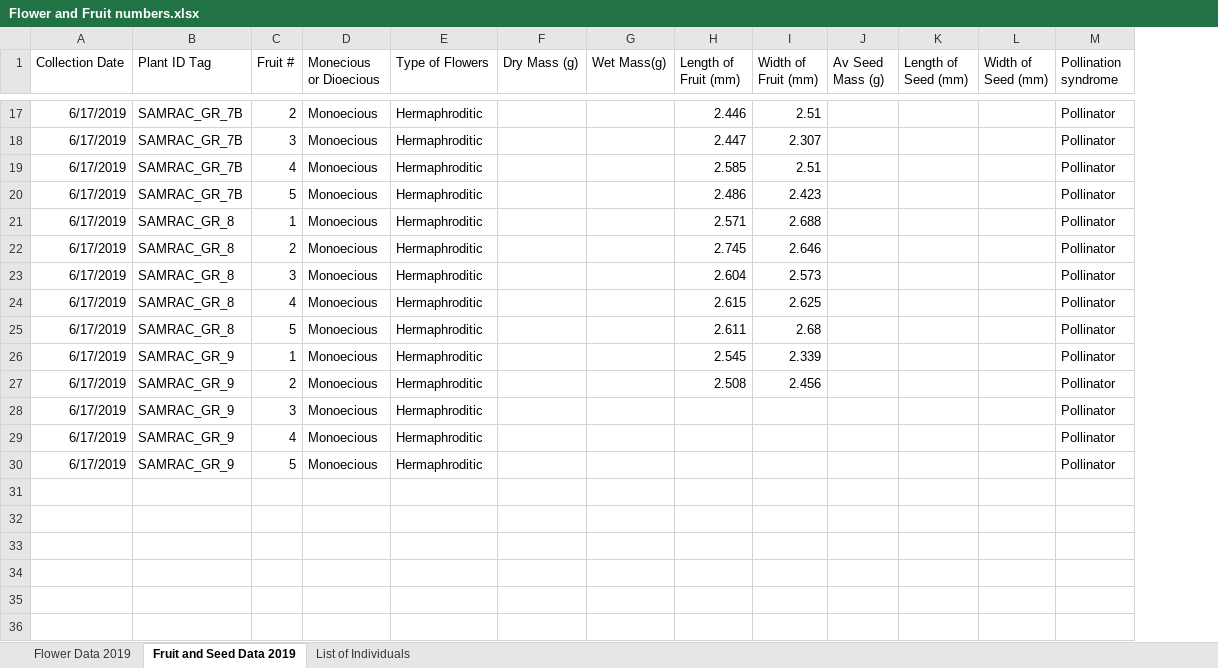
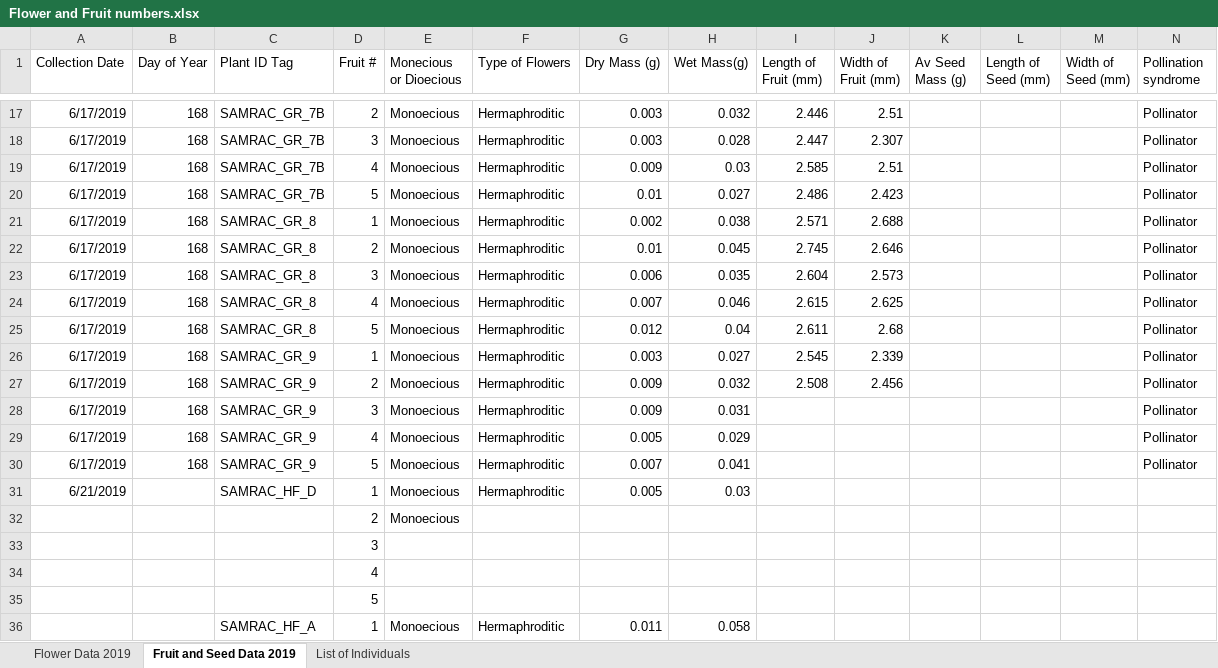
Before and after one commit to wrighterin/Phenophases-DRB, an Excel workbook: data/Flower and Fruit numbers.xlsx, sheet Fruit and Seed Data 2019, drawn as a sheet; only a part is shown, gaps mark what is left out; values as stored, in another font and other column widths than the file's, no borders; addresses are those after the commit; rows hold the shown columns only; the diff covers the shown part only; the diff names each change by its address in the sheet, - before the commit and + after, or states it on an @@ line.

Commit message:
Update Flower and Fruit numbers.xlsx

```diff
--- a/data/Flower and Fruit numbers.xlsx (sheet Fruit and Seed Data 2019)
+++ b/data/Flower and Fruit numbers.xlsx (sheet Fruit and Seed Data 2019)
+column B (Day of Year), rows 17-30: all 168
-G17:G18 (Dry Mass (g)): (empty)
+G17:G18 (Dry Mass (g)): 0.003
-H17 (Wet Mass(g)): (empty)
+H17 (Wet Mass(g)): 0.032
-H18 (Wet Mass(g)): (empty)
+H18 (Wet Mass(g)): 0.028
-G19 (Dry Mass (g)): (empty)
+G19 (Dry Mass (g)): 0.009
-H19 (Wet Mass(g)): (empty)
+H19 (Wet Mass(g)): 0.03
-G20 (Dry Mass (g)): (empty)
+G20 (Dry Mass (g)): 0.01
-H20 (Wet Mass(g)): (empty)
+H20 (Wet Mass(g)): 0.027
-G21 (Dry Mass (g)): (empty)
+G21 (Dry Mass (g)): 0.002
-H21 (Wet Mass(g)): (empty)
+H21 (Wet Mass(g)): 0.038
-G22 (Dry Mass (g)): (empty)
+G22 (Dry Mass (g)): 0.01
-H22 (Wet Mass(g)): (empty)
+H22 (Wet Mass(g)): 0.045
-G23 (Dry Mass (g)): (empty)
+G23 (Dry Mass (g)): 0.006
-H23 (Wet Mass(g)): (empty)
+H23 (Wet Mass(g)): 0.035
-G24 (Dry Mass (g)): (empty)
+G24 (Dry Mass (g)): 0.007
-H24 (Wet Mass(g)): (empty)
+H24 (Wet Mass(g)): 0.046
-G25 (Dry Mass (g)): (empty)
+G25 (Dry Mass (g)): 0.012
-H25 (Wet Mass(g)): (empty)
+H25 (Wet Mass(g)): 0.04
-G26 (Dry Mass (g)): (empty)
+G26 (Dry Mass (g)): 0.003
-H26 (Wet Mass(g)): (empty)
+H26 (Wet Mass(g)): 0.027
-G27:G28 (Dry Mass (g)): (empty)
+G27:G28 (Dry Mass (g)): 0.009
-H27 (Wet Mass(g)): (empty)
+H27 (Wet Mass(g)): 0.032
-H28 (Wet Mass(g)): (empty)
+H28 (Wet Mass(g)): 0.031
-G29 (Dry Mass (g)): (empty)
+G29 (Dry Mass (g)): 0.005
-H29 (Wet Mass(g)): (empty)
+H29 (Wet Mass(g)): 0.029
-G30 (Dry Mass (g)): (empty)
+G30 (Dry Mass (g)): 0.007
-H30 (Wet Mass(g)): (empty)
+H30 (Wet Mass(g)): 0.041
+row 31: 6/21/2019 |  | SAMRAC_HF_D | 1 | Monoecious | Hermaphroditic | 0.005 | 0.03
+row 32:  |  |  | 2 | Monoecious
+row 33:  |  |  | 3
+row 34:  |  |  | 4
+row 35:  |  |  | 5
+row 36:  |  | SAMRAC_HF_A | 1 | Monoecious | Hermaphroditic | 0.011 | 0.058
```
Also changed, not shown: 49 added rows and 30 edited cells elsewhere in this sheet, sheet Flower Data 2019, sheet List of Individuals.
